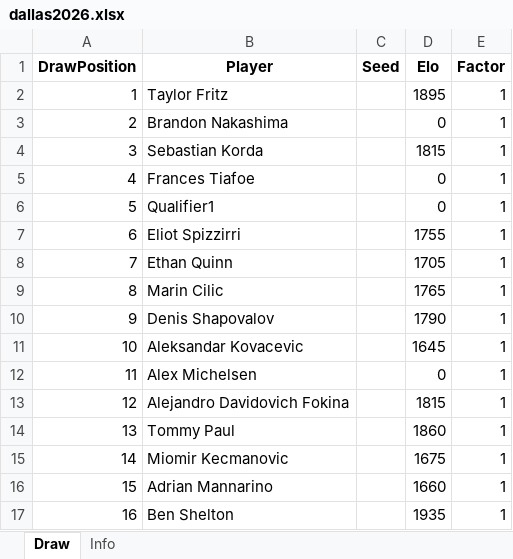
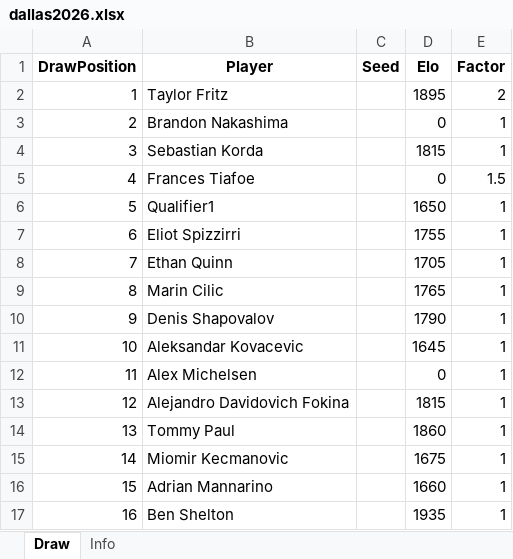
Before and after one commit to TennisForecast/tennisforecast.net, an Excel workbook: draws/dallas2026.xlsx, sheet Draw, drawn as a sheet; values as stored, in another font and other column widths than the file's, no borders; the diff names each change by its address in the sheet, - before the commit and + after, or states it on an @@ line.

```diff
--- a/draws/dallas2026.xlsx (sheet Draw)
+++ b/draws/dallas2026.xlsx (sheet Draw)
-E2 (Factor): 1
+E2 (Factor): 2
-E5 (Factor): 1
+E5 (Factor): 1.5
-D6 (Elo): 0
+D6 (Elo): 1650
```
Also changed, not shown: sim-output/dallas-2026_results.xlsx, 1 other file.
